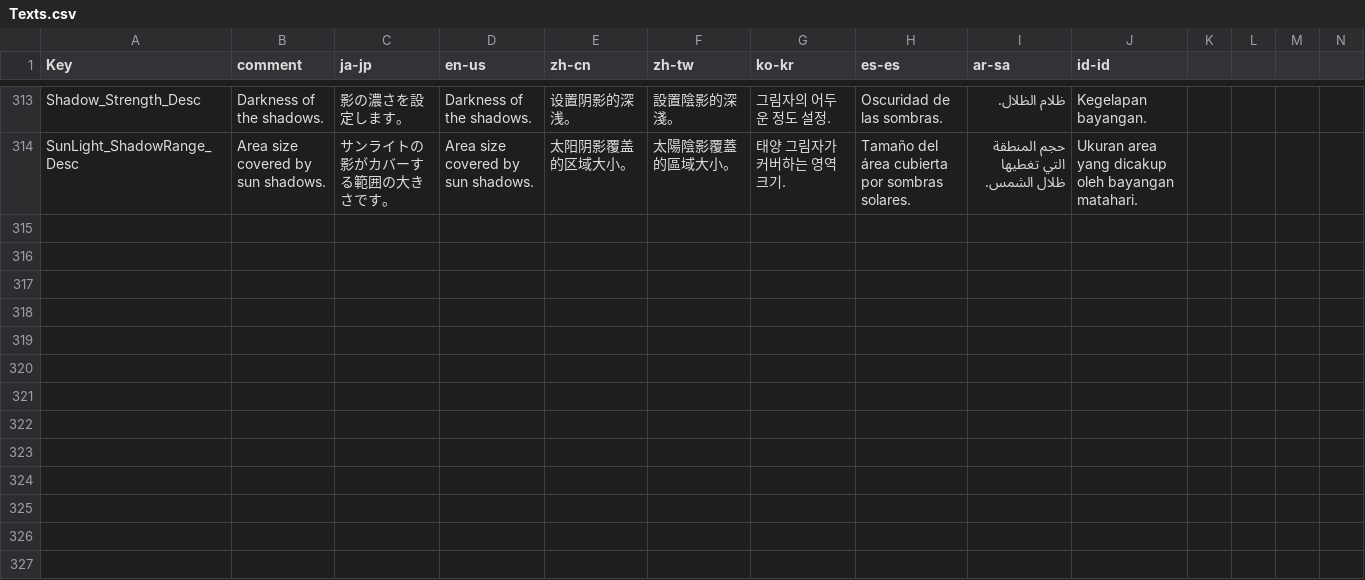
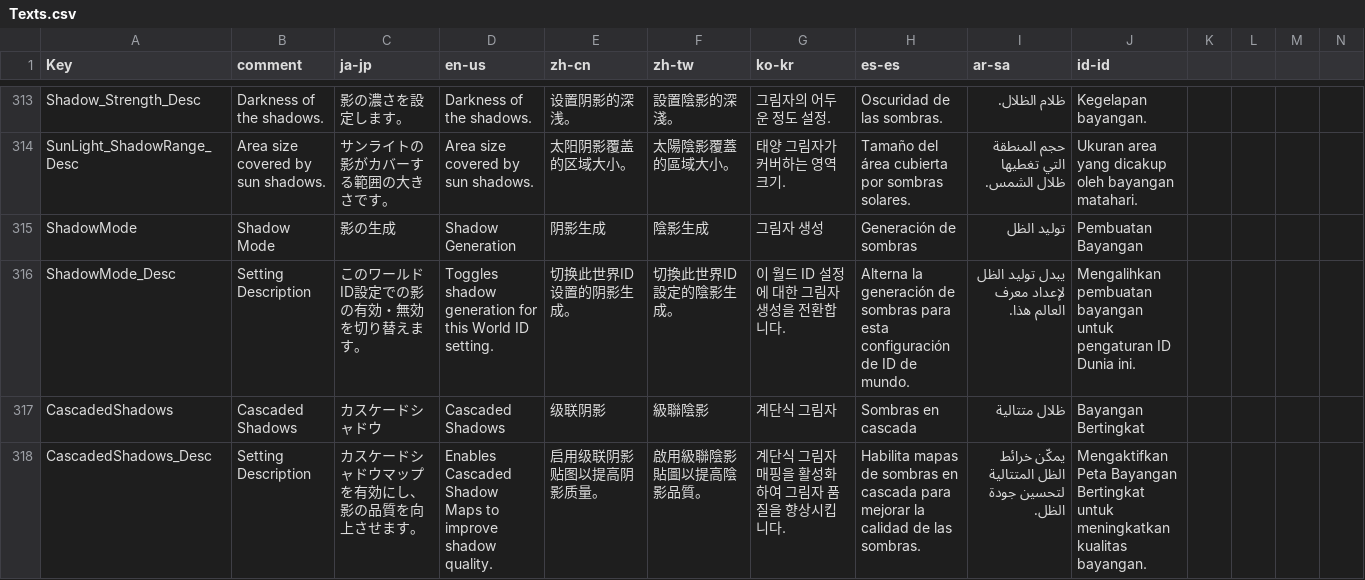
Before and after one commit to routersys/YMM4-ObjLoader, a CSV file: ObjLoader/Localization/Texts.csv, drawn as a sheet; only a part is shown, gaps mark what is left out; rows hold the shown columns only; the diff names each change by its address in the sheet, - before the commit and + after, or states it on an @@ line.

Commit message:
カスケードシャドウマップ対応と設定追加
シャドウマッピングをカスケードシャドウマップ方式に拡張し、サンライトのシャドウ品質を大幅に向上しました。
D3Dリソース・シェーダー・定数バッファをCSM対応に変更し、Texture2DArrayによる複数カスケードの描画を実装しました。
設定項目を追加し、各言語リソースを追加しました。
CSM無効時は従来通り1枚のシャドウマップで動作し、互換性を維持しました。
D3Dリソースの共有管理やリサイズ時の再生成処理を改善しました。

```diff
--- a/ObjLoader/Localization/Texts.csv
+++ b/ObjLoader/Localization/Texts.csv
+row 315: ShadowMode | Shadow Mode | 影の生成 | Shadow Generation | 阴影生成 | 陰影生成 | 그림자 생성 | Generación de sombras | توليد الظل | Pembuatan Bayangan
+row 316: ShadowMode_Desc | Setting Description | このワールドID設定での影の有効・無効を切り替えます。 | Toggles shadow generation for this World ID setting. | 切换此世界ID设置的阴影生成。 | 切換此世界ID設定的陰影生成。 | 이 월드 ID 설정에 대한 그림자 생성을 전환합니다. | Alterna la generación de sombras para esta configuración de ID de mundo. | يبدل توليد الظل لإعداد معرف العالم هذا. | Mengalihkan pembuatan bayangan untuk pengaturan ID Dunia ini.
+row 317: CascadedShadows | Cascaded Shadows | カスケードシャドウ | Cascaded Shadows | 级联阴影 | 級聯陰影 | 계단식 그림자 | Sombras en cascada | ظلال متتالية | Bayangan Bertingkat
+row 318: CascadedShadows_Desc | Setting Description | カスケードシャドウマップを有効にし、影の品質を向上させます。 | Enables Cascaded Shadow Maps to improve shadow quality. | 启用级联阴影贴图以提高阴影质量。 | 啟用級聯陰影貼圖以提高陰影品質。 | 계단식 그림자 매핑을 활성화하여 그림자 품질을 향상시킵니다. | Habilita mapas de sombras en cascada para mejorar la calidad de las sombras. | يمكّن خرائط الظل المتتالية لتحسين جودة الظل. | Mengaktifkan Peta Bayangan Bertingkat untuk meningkatkan kualitas bayangan.
```
Also changed, not shown: 15 other files.
